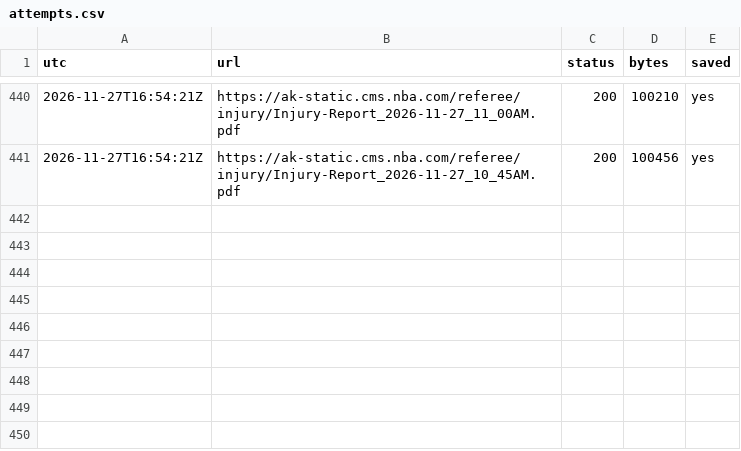
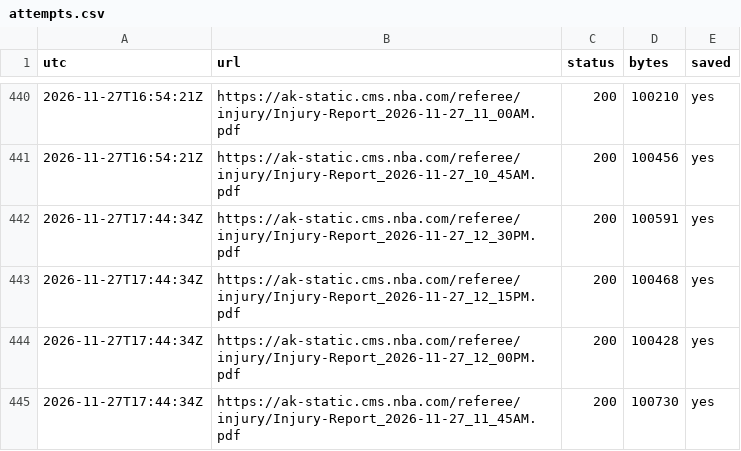
Before and after one commit to skilzzzzz123-netizen/nba-injury-feed, a CSV file: attempts.csv, drawn as a sheet; only a part is shown, gaps mark what is left out; the diff names each change by its address in the sheet, - before the commit and + after, or states it on an @@ line.

```diff
--- a/attempts.csv
+++ b/attempts.csv
+row 442: 2026-11-27T17:44:34Z | https://ak-static.cms.nba.com/referee/injury/Injury-Report_2026-11-27_12_30PM.pdf | 200 | 100591 | yes
+row 443: 2026-11-27T17:44:34Z | https://ak-static.cms.nba.com/referee/injury/Injury-Report_2026-11-27_12_15PM.pdf | 200 | 100468 | yes
+row 444: 2026-11-27T17:44:34Z | https://ak-static.cms.nba.com/referee/injury/Injury-Report_2026-11-27_12_00PM.pdf | 200 | 100428 | yes
+row 445: 2026-11-27T17:44:34Z | https://ak-static.cms.nba.com/referee/injury/Injury-Report_2026-11-27_11_45AM.pdf | 200 | 100730 | yes
```
Also changed, not shown: sbr/attempts.csv, sbr/snapshots.csv, 11 other files.
